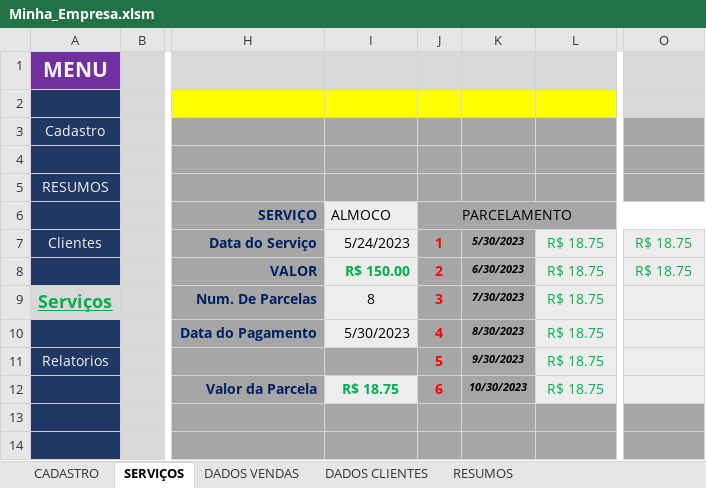
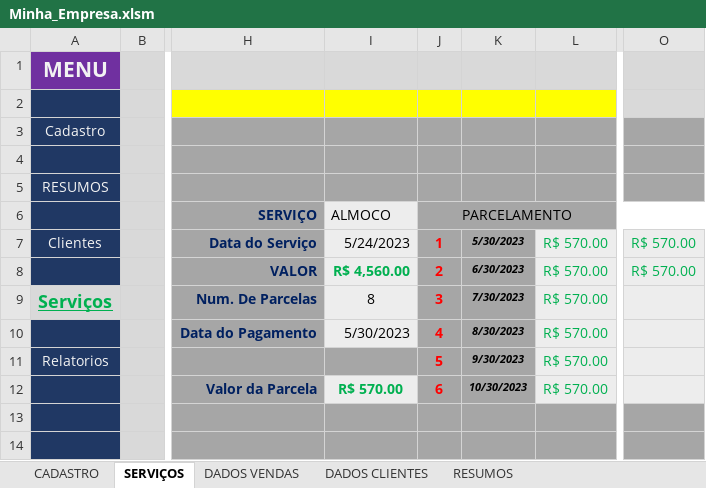
Before and after one commit to Guerreiro015/ALURA, an Excel workbook: Minha_Empresa.xlsm, sheet SERVIÇOS, drawn as a sheet; only a part is shown, gaps mark what is left out; values as stored, in another font and other column widths than the file's, no borders; charts and pictures not drawn; the diff names each change by its address in the sheet, - before the commit and + after, or states it on an @@ line.

```diff
--- a/Minha_Empresa.xlsm (sheet SERVIÇOS)
+++ b/Minha_Empresa.xlsm (sheet SERVIÇOS)
-L7:L12: R$ 18.75
+L7:L12: R$ 570.00
-O7:O8: R$ 18.75
+O7:O8: R$ 570.00
-I8 (ALMOCO): R$ 150.00
+I8 (ALMOCO): R$ 4,560.00
-I12 (ALMOCO): R$ 18.75
+I12 (ALMOCO): R$ 570.00
```
Also changed, not shown: sheet DADOS VENDAS, charts or pictures.
